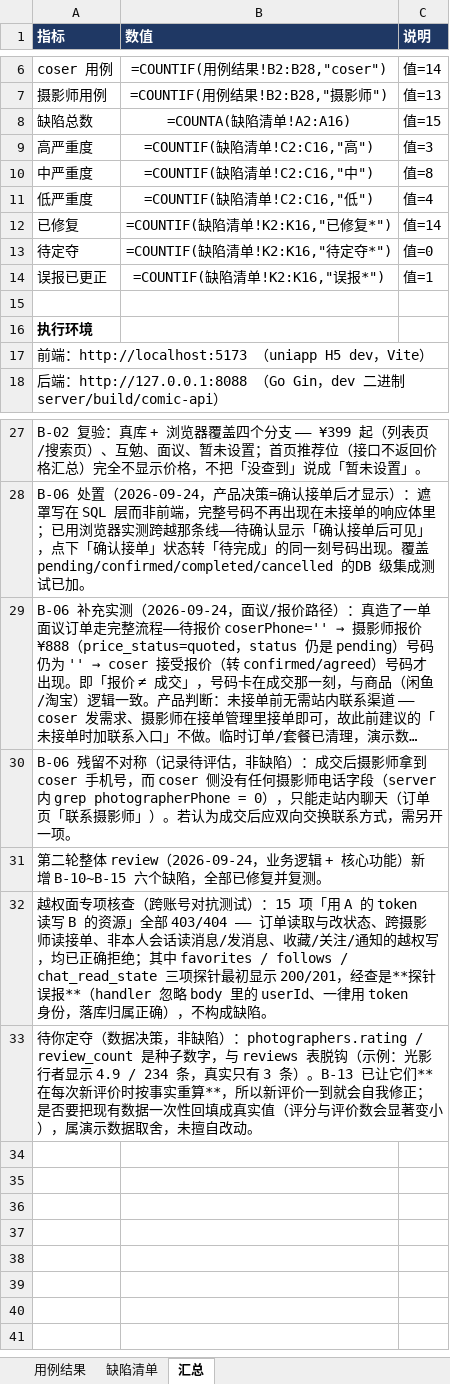
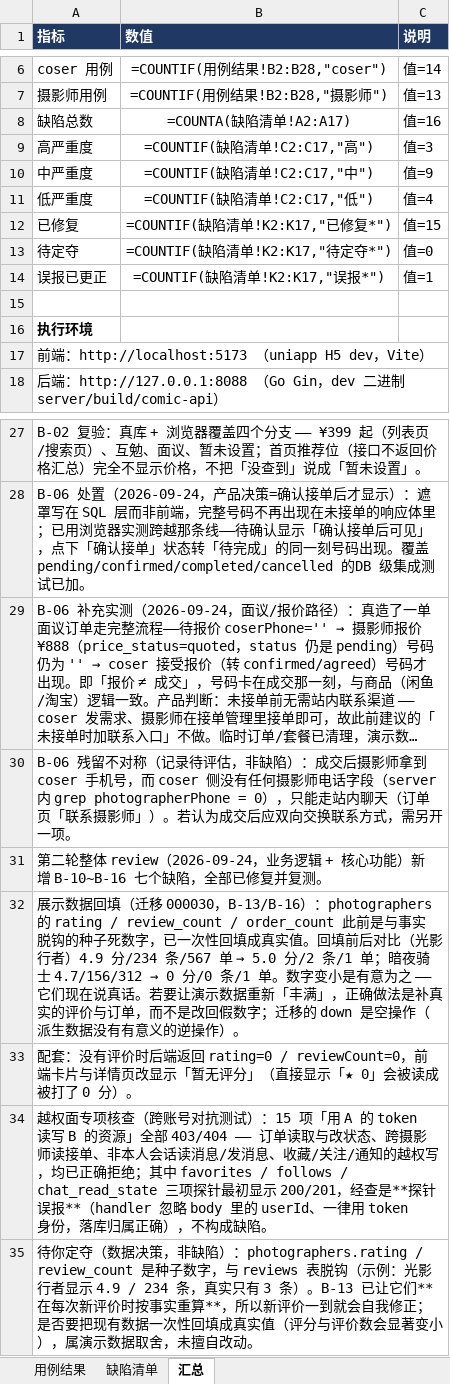
Before and after one commit to Maluslock/comic, an Excel workbook: docs/qa/2026-09-24-C端角色扮演整体测试-报告.xlsx, sheet 汇总, drawn as a sheet; only a part is shown, gaps mark what is left out; long unchanged cells end in …; values as stored, in another font and other column widths than the file's, no borders; formulas without a stored value are shown as written; the diff names each change by its address in the sheet, - before the commit and + after, or states it on an @@ line.

Commit message:
docs(qa): 报告补 B-16 与统计回填说明，AGENTS.md 补派生字段约定
- 报告：新增 B-16（单量是死数字）、回填前后数字对比、以及「无评价显示『暂无评分』」的配套说明；
  缺陷清单改为按编号排序输出（各轮 review 的清单是分批 append 的，编号顺序会乱）。
  累计 16 缺陷：已修复 15、误报 1。
- AGENTS.md：新增「展示统计数字」小节，明确 rating / review_count / order_count 是派生字段、
  事实来源、调用时机（评价写入后 + 订单流转后）、回填迁移（000030，down 为空操作）与
  「数字要说真话，别改回假数字」的约定；修正「评价」小节里过时的函数名。

```diff
--- a/docs/qa/2026-09-24-C端角色扮演整体测试-报告.xlsx (sheet 汇总)
+++ b/docs/qa/2026-09-24-C端角色扮演整体测试-报告.xlsx (sheet 汇总)
-B8 (数值): =COUNTA(缺陷清单!A2:A16)
+B8 (数值): =COUNTA(缺陷清单!A2:A17)
-C8 (说明): 值=15
+C8 (说明): 值=16
-B9 (数值): =COUNTIF(缺陷清单!C2:C16,"高")
+B9 (数值): =COUNTIF(缺陷清单!C2:C17,"高")
-B10 (数值): =COUNTIF(缺陷清单!C2:C16,"中")
+B10 (数值): =COUNTIF(缺陷清单!C2:C17,"中")
-C10 (说明): 值=8
+C10 (说明): 值=9
-B11 (数值): =COUNTIF(缺陷清单!C2:C16,"低")
+B11 (数值): =COUNTIF(缺陷清单!C2:C17,"低")
-B12 (数值): =COUNTIF(缺陷清单!K2:K16,"已修复*")
+B12 (数值): =COUNTIF(缺陷清单!K2:K17,"已修复*")
-C12 (说明): 值=14
+C12 (说明): 值=15
-B13 (数值): =COUNTIF(缺陷清单!K2:K16,"待定夺*")
+B13 (数值): =COUNTIF(缺陷清单!K2:K17,"待定夺*")
-B14 (数值): =COUNTIF(缺陷清单!K2:K16,"误报*")
+B14 (数值): =COUNTIF(缺陷清单!K2:K17,"误报*")
-A31 (指标): …）新增 B-10~B-15 六个缺陷，…
+A31 (指标): …）新增 B-10~B-16 七个缺陷，…
+row 32: 展示数据回填（迁移 000030，B-13/B-16）：photographers 的 rating / review_count / order_count 此前是与事实脱钩的种子死数字，已一次性回填成真实值。回填前后对比（光影行者）4.9 分/234 条/567 单 → 5.0 分/2 条/1 单；暗夜骑士 4.7/156/312 → 0 分/0 条/1 单。数字变小是有意为之 —— 它们现在说真话。若要让演示数据重新「丰满」，正确做法是补真实的评价与订单，而不是改回假数字；迁移的 down 是空操作（派生数据没有有意义的逆操作）。
+row 33: 配套：没有评价时后端返回 rating=0 / reviewCount=0，前端卡片与详情页改显示「暂无评分」（直接显示「★ 0」会被读成被打了 0 分）。
```
Also changed, not shown: sheet 缺陷清单, 1 other file.
